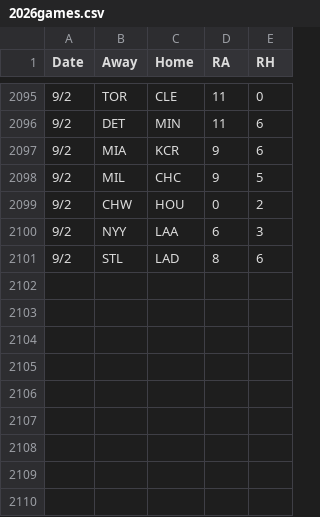
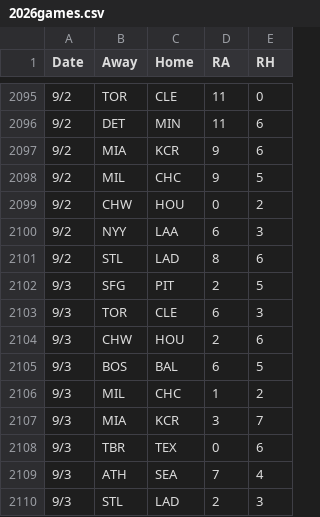
Before and after one commit to 2Skupz/2Skupz.github.io, a CSV file: mlbTiebreak/data/gameFiles/2026games.csv, drawn as a sheet; only a part is shown, gaps mark what is left out.

```diff
--- a/mlbTiebreak/data/gameFiles/2026games.csv
+++ b/mlbTiebreak/data/gameFiles/2026games.csv
@@ -2101 +2101,10 @@ Date,Away,Home,RA,RH
 9/2,STL,LAD,8,6
+9/3,SFG,PIT,2,5
+9/3,TOR,CLE,6,3
+9/3,CHW,HOU,2,6
+9/3,BOS,BAL,6,5
+9/3,MIL,CHC,1,2
+9/3,MIA,KCR,3,7
+9/3,TBR,TEX,0,6
+9/3,ATH,SEA,7,4
+9/3,STL,LAD,2,3
```
Also changed, not shown: 56 other files.
